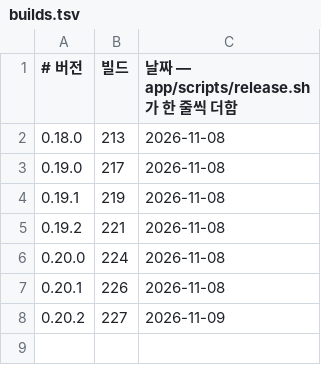
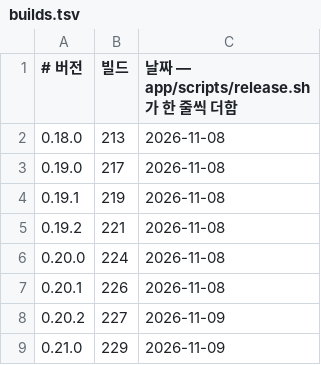
Before and after one commit to d2ntr5/video-toolkit-releases, a TSV file: builds.tsv, drawn as a sheet.

```diff
--- a/builds.tsv
+++ b/builds.tsv
@@ -8 +8,2 @@
 0.20.2	227	2026-11-09
+0.21.0	229	2026-11-09
```
Also changed, not shown: 3 other files.
